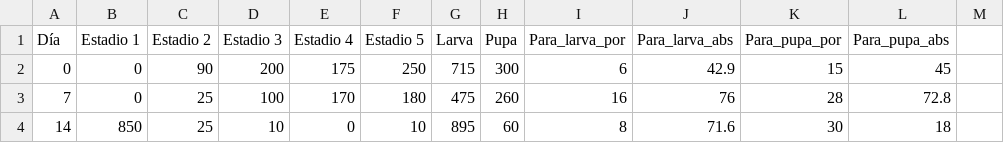
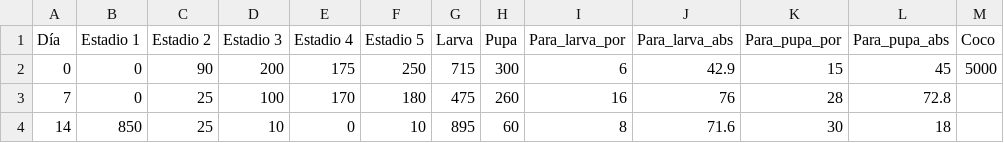
Before and after one commit to julienmalard/Tikon, a CSV file: Proyectos/Oarenosella.csv, drawn as a sheet; only a part is shown; the diff names each change by its address in the sheet, - before the commit and + after, or states it on an @@ line.

```diff
--- a/Proyectos/Oarenosella.csv
+++ b/Proyectos/Oarenosella.csv
-M1: (empty)
+M1: Coco
-M2 (Coco): (empty)
+M2 (Coco): 5000
```
Also changed, not shown: 10 other files.
